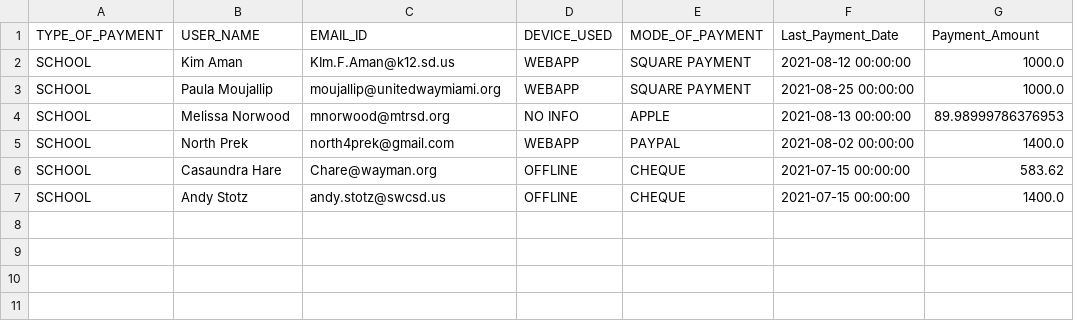
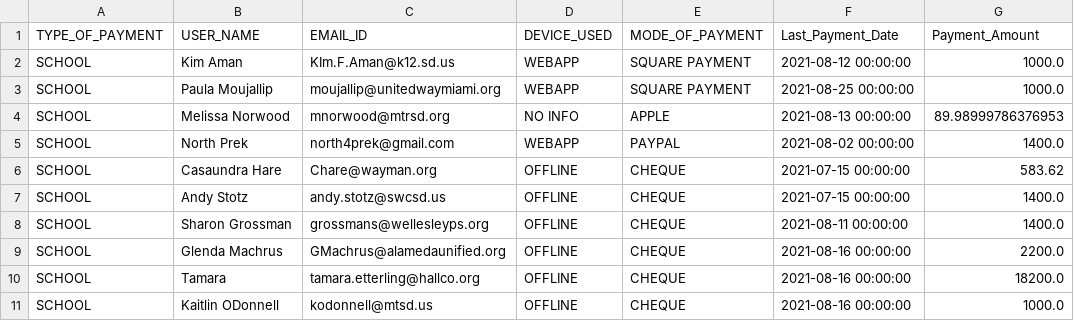
Before and after one commit to rajbirgitrepo/capmain, a CSV file: school.csv, drawn as a sheet.

```diff
--- a/school.csv
+++ b/school.csv
@@ -7 +7,5 @@ SCHOOL,Casaundra Hare,Chare@wayman.org,OFFLINE,CHEQUE,2021-07-15 00:00:00,583.62
 SCHOOL,Andy Stotz,andy.stotz@swcsd.us,OFFLINE,CHEQUE,2021-07-15 00:00:00,1400.0
+SCHOOL,Sharon Grossman,grossmans@wellesleyps.org,OFFLINE,CHEQUE,2021-08-11 00:00:00,1400.0
+SCHOOL,Glenda Machrus,GMachrus@alamedaunified.org,OFFLINE,CHEQUE,2021-08-16 00:00:00,2200.0
+SCHOOL,Tamara,tamara.etterling@hallco.org,OFFLINE,CHEQUE,2021-08-16 00:00:00,18200.0
+SCHOOL,Kaitlin ODonnell,kodonnell@mtsd.us,OFFLINE,CHEQUE,2021-08-16 00:00:00,1000.0
```
Also changed, not shown: cloud_exec.csv, com_exec.csv, 15 other files.
